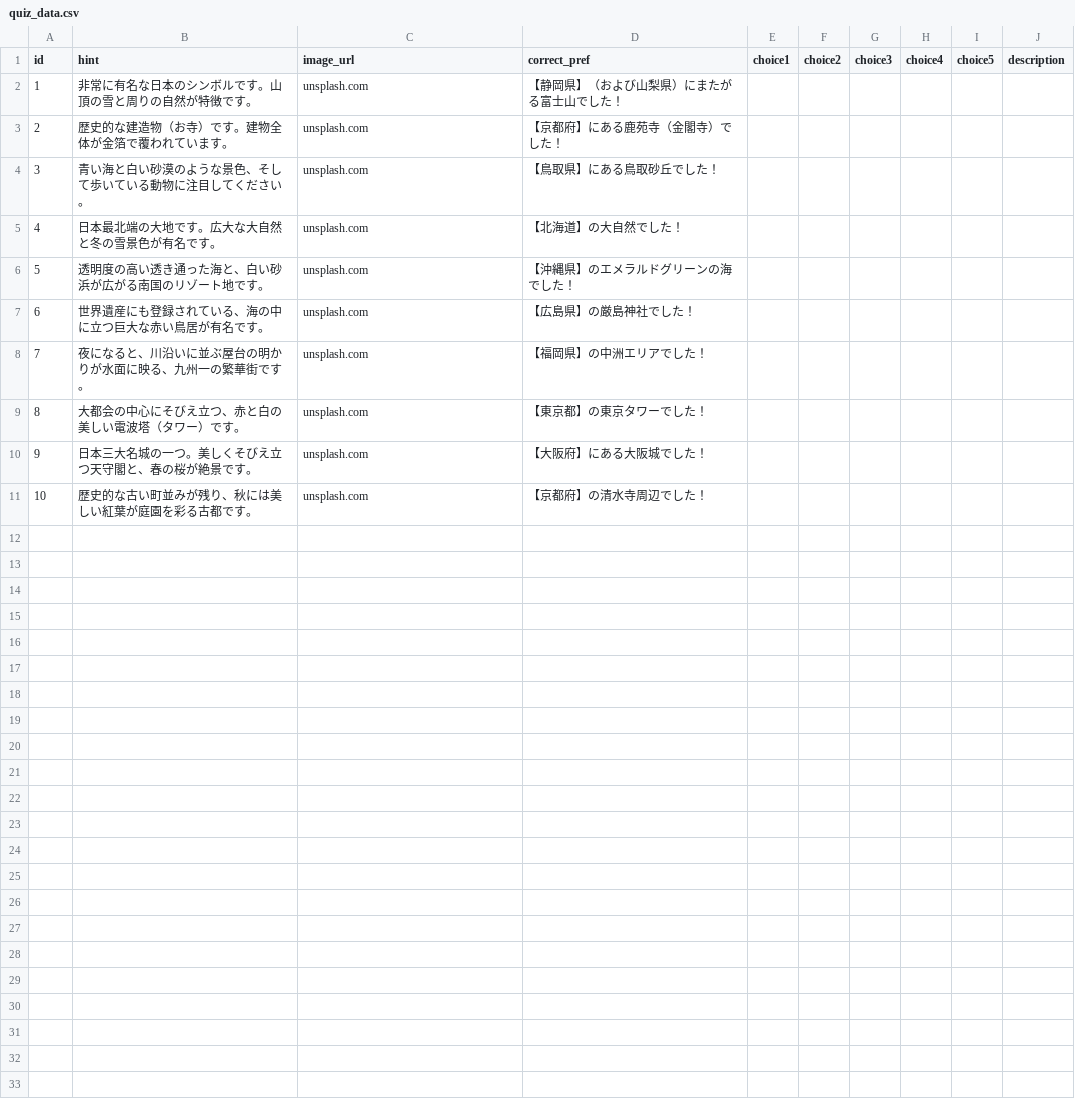
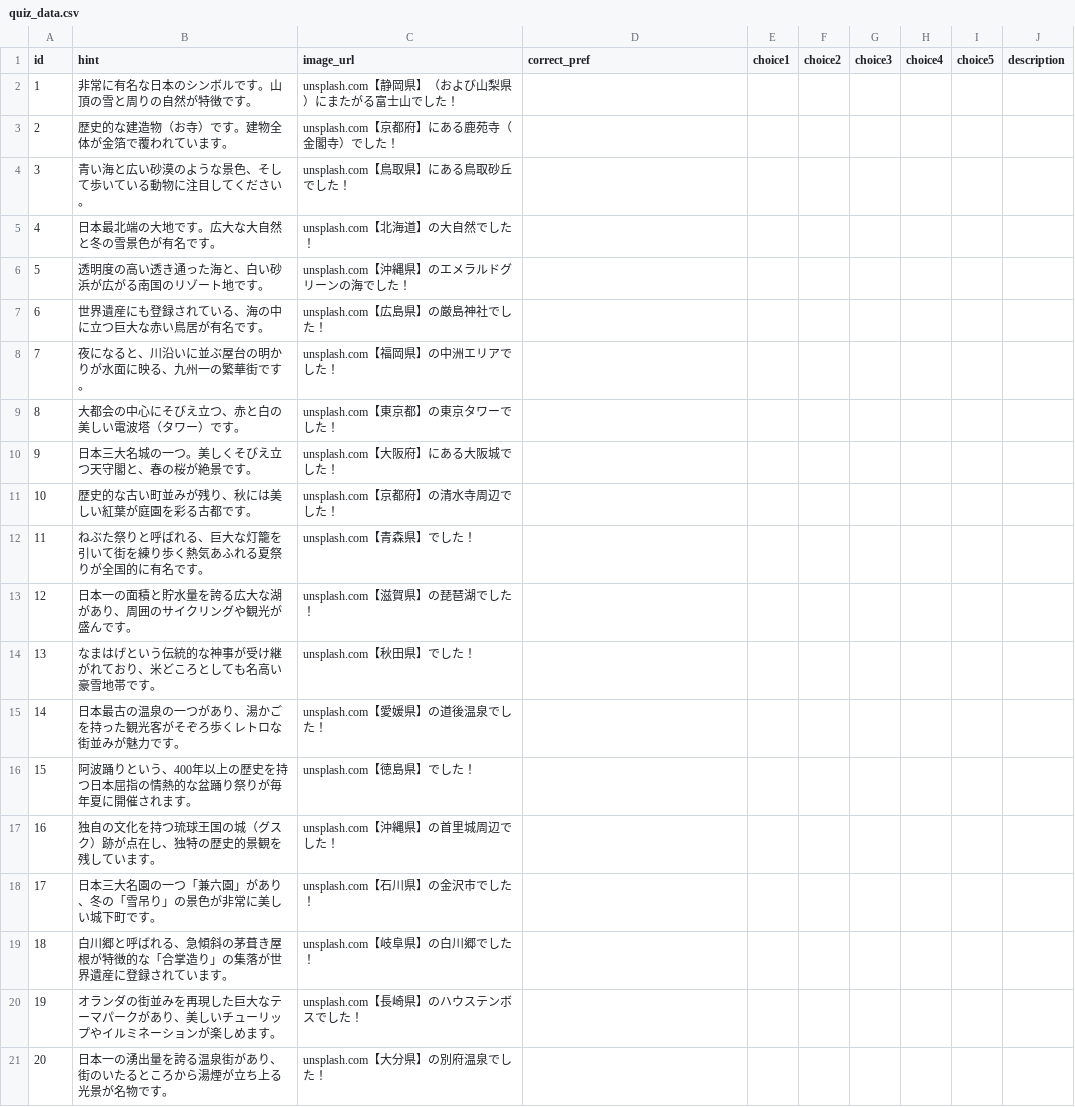
Before and after one commit to kurodai290/app12.py, a CSV file: quiz_data.csv, drawn as a sheet.

Commit message:
Update quiz_data.csv

```diff
--- a/quiz_data.csv
+++ b/quiz_data.csv
@@ -1,11 +1,21 @@
 id,hint,image_url,correct_pref,choice1,choice2,choice3,choice4,choice5,description
-1,非常に有名な日本のシンボルです。山頂の雪と周りの自然が特徴です。,unsplash.com,【静岡県】（および山梨県）にまたがる富士山でした！
-2,歴史的な建造物（お寺）です。建物全体が金箔で覆われています。,unsplash.com,【京都府】にある鹿苑寺（金閣寺）でした！
-3,青い海と白い砂漠のような景色、そして歩いている動物に注目してください。,unsplash.com,【鳥取県】にある鳥取砂丘でした！
-4,日本最北端の大地です。広大な大自然と冬の雪景色が有名です。,unsplash.com,【北海道】の大自然でした！
-5,透明度の高い透き通った海と、白い砂浜が広がる南国のリゾート地です。,unsplash.com,【沖縄県】のエメラルドグリーンの海でした！
-6,世界遺産にも登録されている、海の中に立つ巨大な赤い鳥居が有名です。,unsplash.com,【広島県】の厳島神社でした！
-7,夜になると、川沿いに並ぶ屋台の明かりが水面に映る、九州一の繁華街です。,unsplash.com,【福岡県】の中洲エリアでした！
-8,大都会の中心にそびえ立つ、赤と白の美しい電波塔（タワー）です。,unsplash.com,【東京都】の東京タワーでした！
-9,日本三大名城の一つ。美しくそびえ立つ天守閣と、春の桜が絶景です。,unsplash.com,【大阪府】にある大阪城でした！
-10,歴史的な古い町並みが残り、秋には美しい紅葉が庭園を彩る古都です。,unsplash.com,【京都府】の清水寺周辺でした！
+1,非常に有名な日本のシンボルです。山頂の雪と周りの自然が特徴です。,unsplash.com【静岡県】（および山梨県）にまたがる富士山でした！
+2,歴史的な建造物（お寺）です。建物全体が金箔で覆われています。,unsplash.com【京都府】にある鹿苑寺（金閣寺）でした！
+3,青い海と広い砂漠のような景色、そして歩いている動物に注目してください。,unsplash.com【鳥取県】にある鳥取砂丘でした！
+4,日本最北端の大地です。広大な大自然と冬の雪景色が有名です。,unsplash.com【北海道】の大自然でした！
+5,透明度の高い透き通った海と、白い砂浜が広がる南国のリゾート地です。,unsplash.com【沖縄県】のエメラルドグリーンの海でした！
+6,世界遺産にも登録されている、海の中に立つ巨大な赤い鳥居が有名です。,unsplash.com【広島県】の厳島神社でした！
+7,夜になると、川沿いに並ぶ屋台の明かりが水面に映る、九州一の繁華街です。,unsplash.com【福岡県】の中洲エリアでした！
+8,大都会の中心にそびえ立つ、赤と白の美しい電波塔（タワー）です。,unsplash.com【東京都】の東京タワーでした！
+9,日本三大名城の一つ。美しくそびえ立つ天守閣と、春の桜が絶景です。,unsplash.com【大阪府】にある大阪城でした！
+10,歴史的な古い町並みが残り、秋には美しい紅葉が庭園を彩る古都です。,unsplash.com【京都府】の清水寺周辺でした！
+11,ねぶた祭りと呼ばれる、巨大な灯籠を引いて街を練り歩く熱気あふれる夏祭りが全国的に有名です。,unsplash.com【青森県】でした！
+12,日本一の面積と貯水量を誇る広大な湖があり、周囲のサイクリングや観光が盛んです。,unsplash.com【滋賀県】の琵琶湖でした！
+13,なまはげという伝統的な神事が受け継がれており、米どころとしても名高い豪雪地帯です。,unsplash.com【秋田県】でした！
+14,日本最古の温泉の一つがあり、湯かごを持った観光客がそぞろ歩くレトロな街並みが魅力です。,unsplash.com【愛媛県】の道後温泉でした！
+15,阿波踊りという、400年以上の歴史を持つ日本屈指の情熱的な盆踊り祭りが毎年夏に開催されます。,unsplash.com【徳島県】でした！
+16,独自の文化を持つ琉球王国の城（グスク）跡が点在し、独特の歴史的景観を残しています。,unsplash.com【沖縄県】の首里城周辺でした！
+17,日本三大名園の一つ「兼六園」があり、冬の「雪吊り」の景色が非常に美しい城下町です。,unsplash.com【石川県】の金沢市でした！
+18,白川郷と呼ばれる、急傾斜の茅葺き屋根が特徴的な「合掌造り」の集落が世界遺産に登録されています。,unsplash.com【岐阜県】の白川郷でした！
+19,オランダの街並みを再現した巨大なテーマパークがあり、美しいチューリップやイルミネーションが楽しめます。,unsplash.com【長崎県】のハウステンボスでした！
+20,日本一の湧出量を誇る温泉街があり、街のいたるところから湯煙が立ち上る光景が名物です。,unsplash.com【大分県】の別府温泉でした！
```
